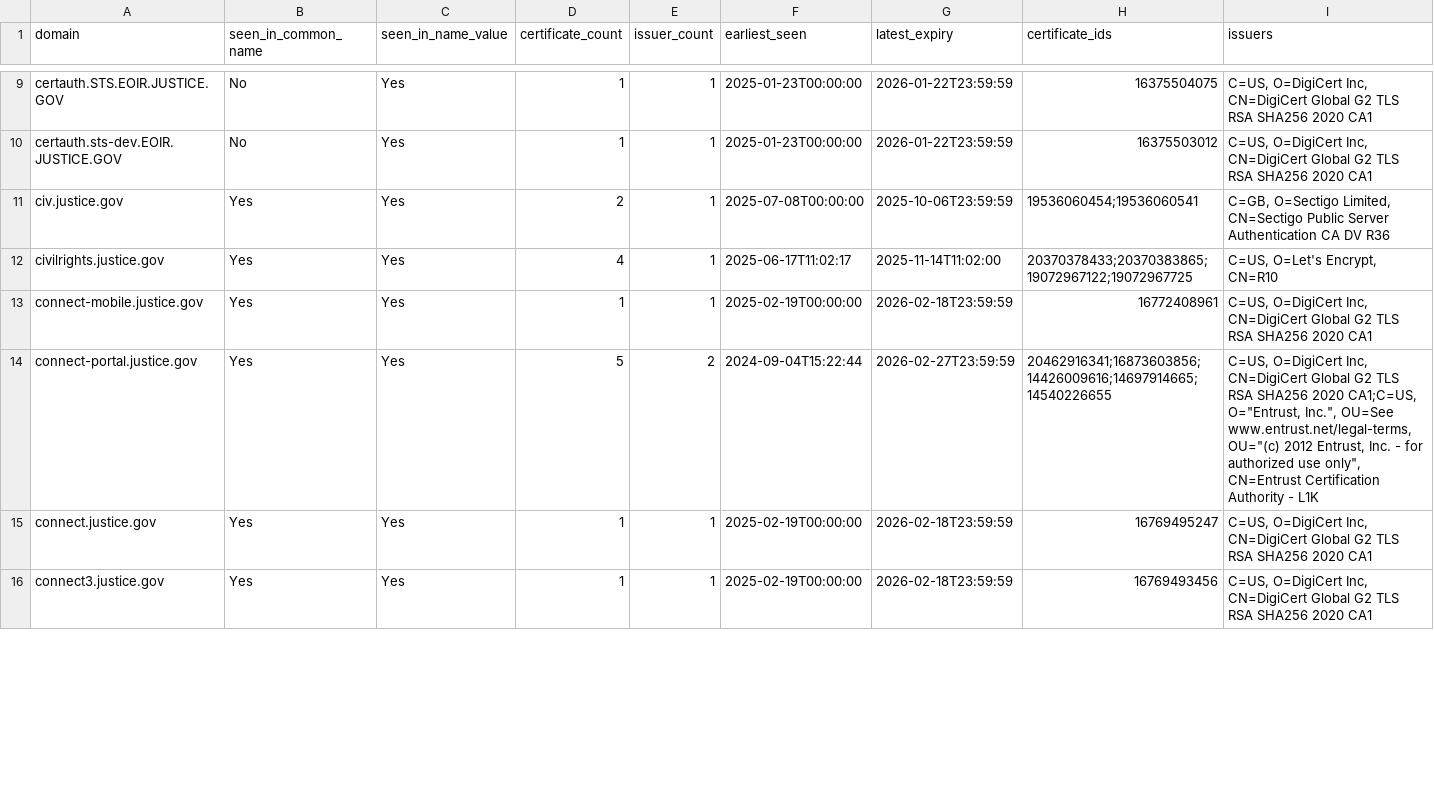
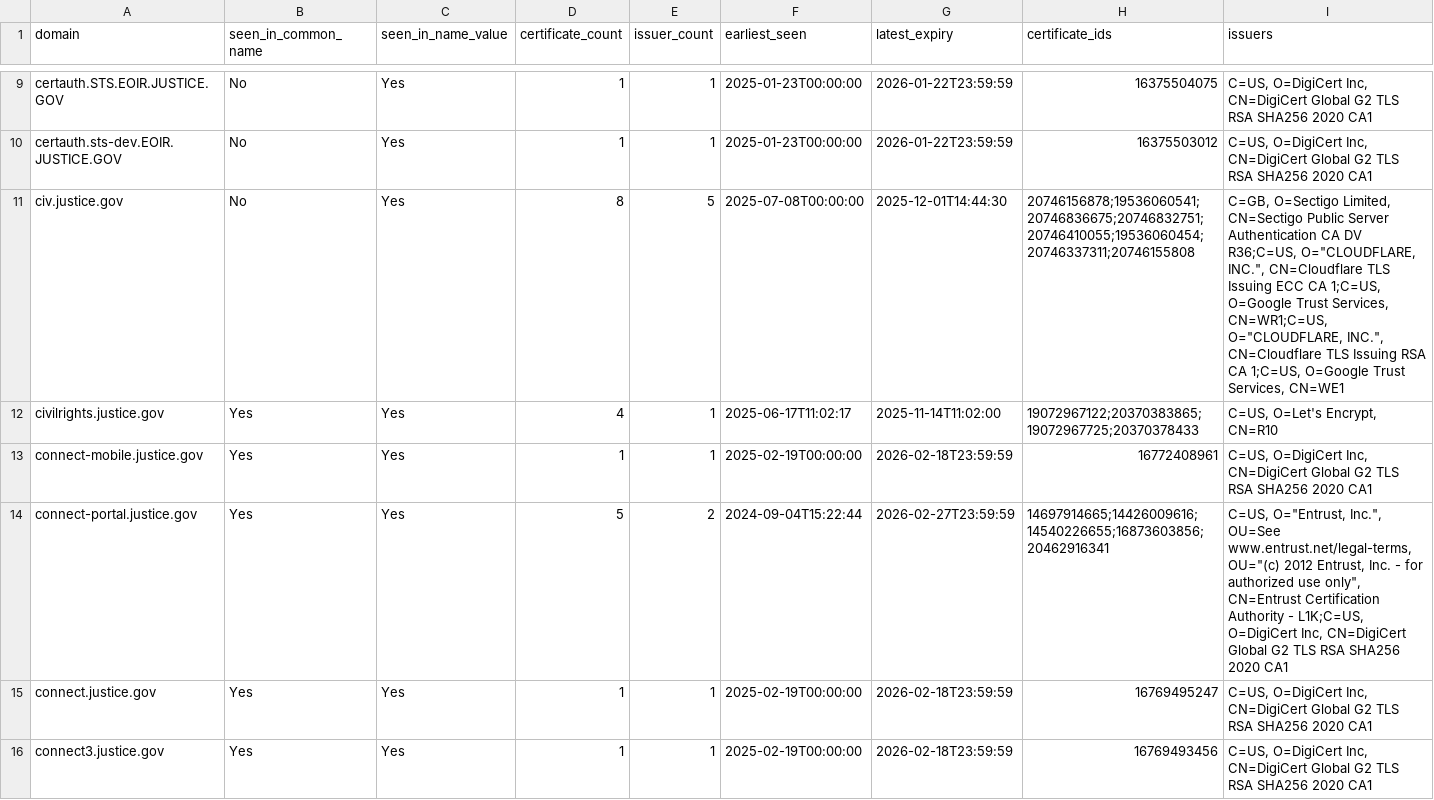
Before and after one commit to fartbagxp/gov-domains, a CSV file: data/csv/domain.justice.gov.csv, drawn as a sheet; only a part is shown, gaps mark what is left out; the diff covers the shown part only.

```diff
--- a/data/csv/domain.justice.gov.csv
+++ b/data/csv/domain.justice.gov.csv
@@ -10,6 +10,6 @@ certauth.STS.EOIR.JUSTICE.GOV,No,Yes,1,1,2025-01-23T00:00:00,2026-01-22T23:59:59
 certauth.sts-dev.EOIR.JUSTICE.GOV,No,Yes,1,1,2025-01-23T00:00:00,2026-01-22T23:59:59,16375503012,"C=US, O=DigiCert Inc, CN=DigiCert Global G2 TLS RSA SHA256 2020 CA1"
-civ.justice.gov,Yes,Yes,2,1,2025-07-08T00:00:00,2025-10-06T23:59:59,19536060454;19536060541,"C=GB, O=Sectigo Limited, CN=Sectigo Public Server Authentication CA DV R36"
-civilrights.justice.gov,Yes,Yes,4,1,2025-06-17T11:02:17,2025-11-14T11:02:00,20370378433;20370383865;19072967122;19072967725,"C=US, O=Let's Encrypt, CN=R10"
+civ.justice.gov,No,Yes,8,5,2025-07-08T00:00:00,2025-12-01T14:44:30,20746156878;19536060541;20746836675;20746832751;20746410055;19536060454;20746337311;20746155808,"C=GB, O=Sectigo Limited, CN=Sectigo Public Server Authentication CA DV R36;C=US, O=""CLOUDFLARE, INC."", CN=Cloudflare TLS Issuing ECC CA 1;C=US, O=Google Trust Services, CN=WR1;C=US, O=""CLOUDFLARE, INC."", CN=Cloudflare TLS Issuing RSA CA 1;C=US, O=Google Trust Services, CN=WE1"
+civilrights.justice.gov,Yes,Yes,4,1,2025-06-17T11:02:17,2025-11-14T11:02:00,19072967122;20370383865;19072967725;20370378433,"C=US, O=Let's Encrypt, CN=R10"
 connect-mobile.justice.gov,Yes,Yes,1,1,2025-02-19T00:00:00,2026-02-18T23:59:59,16772408961,"C=US, O=DigiCert Inc, CN=DigiCert Global G2 TLS RSA SHA256 2020 CA1"
-connect-portal.justice.gov,Yes,Yes,5,2,2024-09-04T15:22:44,2026-02-27T23:59:59,20462916341;16873603856;14426009616;14697914665;14540226655,"C=US, O=DigiCert Inc, CN=DigiCert Global G2 TLS RSA SHA256 2020 CA1;C=US, O=""Entrust, Inc."", OU=See www.entrust.net/legal-terms, OU=""(c) 2012 Entrust, Inc. - for authorized use only"", CN=Entrust Certification Authority - L1K"
+connect-portal.justice.gov,Yes,Yes,5,2,2024-09-04T15:22:44,2026-02-27T23:59:59,14697914665;14426009616;14540226655;16873603856;20462916341,"C=US, O=""Entrust, Inc."", OU=See www.entrust.net/legal-terms, OU=""(c) 2012 Entrust, Inc. - for authorized use only"", CN=Entrust Certification Authority - L1K;C=US, O=DigiCert Inc, CN=DigiCert Global G2 TLS RSA SHA256 2020 CA1"
 connect.justice.gov,Yes,Yes,1,1,2025-02-19T00:00:00,2026-02-18T23:59:59,16769495247,"C=US, O=DigiCert Inc, CN=DigiCert Global G2 TLS RSA SHA256 2020 CA1"
```
Also changed, not shown: 9 added rows and 70 edited cells elsewhere in this file, data/csv/domain.dhs.gov.csv, data/csv/domain.dol.gov.csv, 39 other files.
